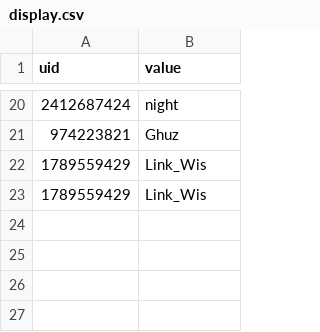
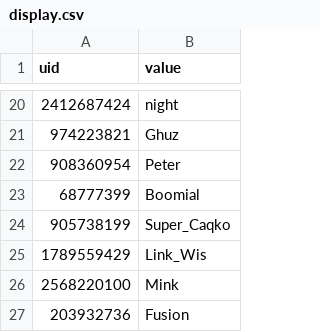
Before and after one commit to th3olegsey/disaster-robbers-bot, a CSV file: Data/Guild/Players/display.csv, drawn as a sheet; only a part is shown, gaps mark what is left out; removed rows and columns are numbered as before the commit, all else as after; the diff names each change by its address in the sheet, - before the commit and + after, or states it on an @@ line.

```diff
--- a/Data/Guild/Players/display.csv
+++ b/Data/Guild/Players/display.csv
+row 22: 908360954 | Peter
+row 23: 68777399 | Boomial
+row 24: 905738199 | Super_Caqko
-row 23: 1789559429 | Link_Wis
+row 26: 2568220100 | Mink
+row 27: 203932736 | Fusion
```
Also changed, not shown: Data/Guild/Players/cash.csv, Data/Guild/Players/level.csv, 5 other files.
